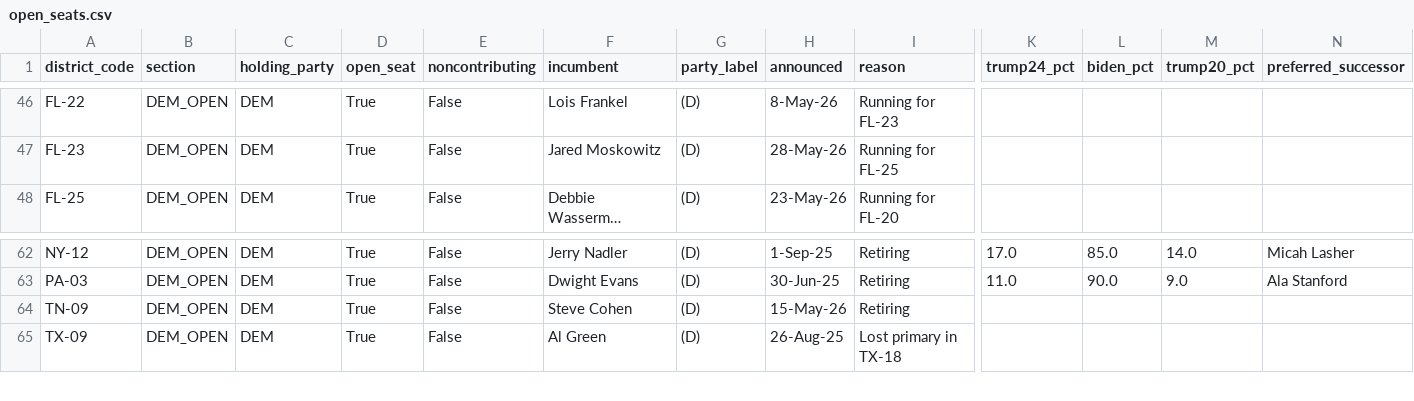
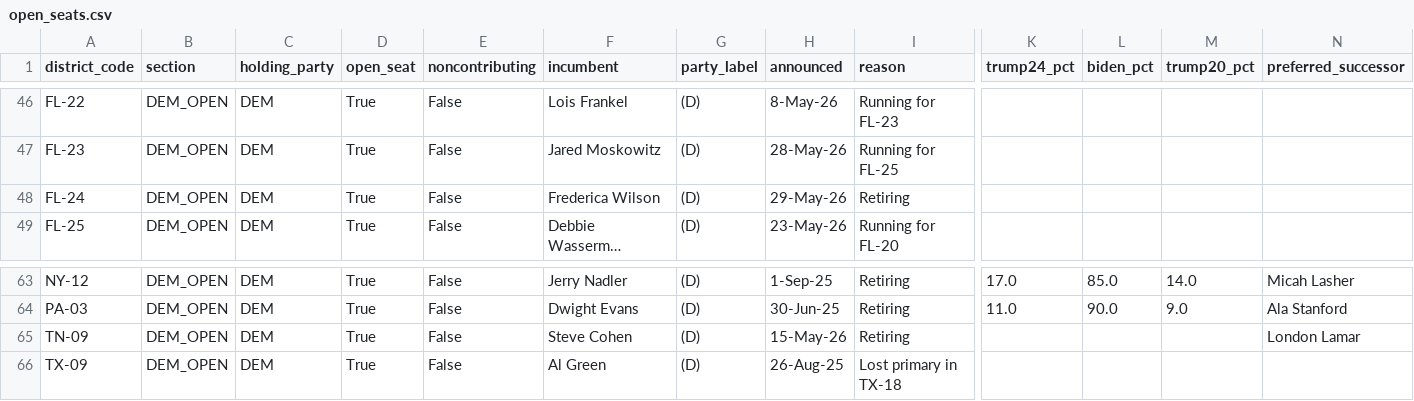
Before and after one commit to jaydendavisnc/election-forecast-2026, a CSV file: data/runtime/latest/open_seats.csv, drawn as a sheet; only a part is shown, gaps mark what is left out; long unchanged cells end in …; addresses are those after the commit; rows hold the shown columns only; the diff names each change by its address in the sheet, - before the commit and + after, or states it on an @@ line.

```diff
--- a/data/runtime/latest/open_seats.csv
+++ b/data/runtime/latest/open_seats.csv
+row 48: FL-24 | DEM_OPEN | DEM | True | False | Frederica Wilson | (D) | 29-May-26 | Retiring
-N65 (preferred_successor): (empty)
+N65 (preferred_successor): London Lamar
```
Also changed, not shown: data/history/forecast_history.csv, data/history/run_history.csv, 8 other files.
